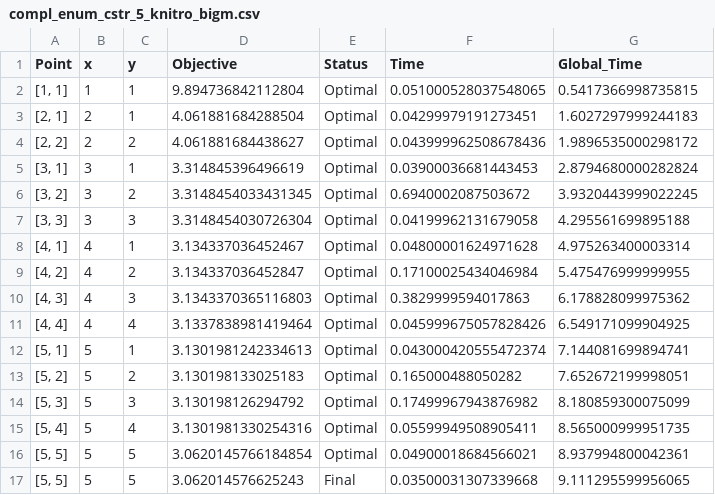
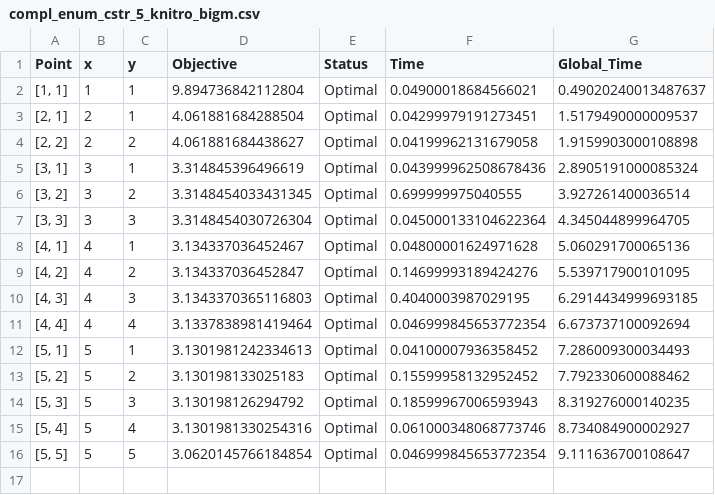
Before and after one commit to SECQUOIA/dsda-gdp, a CSV file: results/compl_enum_cstr_5_knitro_bigm.csv, drawn as a sheet.

```diff
--- a/results/compl_enum_cstr_5_knitro_bigm.csv
+++ b/results/compl_enum_cstr_5_knitro_bigm.csv
@@ -1,17 +1,16 @@
 Point,x,y,Objective,Status,Time,Global_Time
-"[1, 1]",1,1,9.894736842112804,Optimal,0.051000528037548065,0.5417366998735815
-"[2, 1]",2,1,4.061881684288504,Optimal,0.04299979191273451,1.6027297999244183
-"[2, 2]",2,2,4.061881684438627,Optimal,0.043999962508678436,1.9896535000298172
-"[3, 1]",3,1,3.314845396496619,Optimal,0.03900036681443453,2.8794680000282824
-"[3, 2]",3,2,3.3148454033431345,Optimal,0.6940002087503672,3.9320443999022245
-"[3, 3]",3,3,3.3148454030726304,Optimal,0.04199962131679058,4.295561699895188
-"[4, 1]",4,1,3.134337036452467,Optimal,0.04800001624971628,4.975263400003314
-"[4, 2]",4,2,3.134337036452847,Optimal,0.17100025434046984,5.475476999999955
-"[4, 3]",4,3,3.1343370365116803,Optimal,0.3829999594017863,6.178828099975362
-"[4, 4]",4,4,3.1337838981419464,Optimal,0.045999675057828426,6.549171099904925
-"[5, 1]",5,1,3.1301981242334613,Optimal,0.043000420555472374,7.144081699894741
-"[5, 2]",5,2,3.130198133025183,Optimal,0.165000488050282,7.652672199998051
-"[5, 3]",5,3,3.130198126294792,Optimal,0.17499967943876982,8.180859300075099
-"[5, 4]",5,4,3.1301981330254316,Optimal,0.05599949508905411,8.565000999951735
-"[5, 5]",5,5,3.0620145766184854,Optimal,0.04900018684566021,8.937994800042361
-"[5, 5]",5,5,3.062014576625243,Final,0.03500031307339668,9.111295599956065
+"[1, 1]",1,1,9.894736842112804,Optimal,0.04900018684566021,0.49020240013487637
+"[2, 1]",2,1,4.061881684288504,Optimal,0.04299979191273451,1.5179490000009537
+"[2, 2]",2,2,4.061881684438627,Optimal,0.04199962131679058,1.9159903000108898
+"[3, 1]",3,1,3.314845396496619,Optimal,0.043999962508678436,2.8905191000085324
+"[3, 2]",3,2,3.3148454033431345,Optimal,0.699999975040555,3.927261400036514
+"[3, 3]",3,3,3.3148454030726304,Optimal,0.045000133104622364,4.345044899964705
+"[4, 1]",4,1,3.134337036452467,Optimal,0.04800001624971628,5.060291700065136
+"[4, 2]",4,2,3.134337036452847,Optimal,0.14699993189424276,5.539717900101095
+"[4, 3]",4,3,3.1343370365116803,Optimal,0.4040003987029195,6.2914434999693185
+"[4, 4]",4,4,3.1337838981419464,Optimal,0.046999845653772354,6.673737100092694
+"[5, 1]",5,1,3.1301981242334613,Optimal,0.04100007936358452,7.286009300034493
+"[5, 2]",5,2,3.130198133025183,Optimal,0.15599958132952452,7.792330600088462
+"[5, 3]",5,3,3.130198126294792,Optimal,0.18599967006593943,8.319276000140235
+"[5, 4]",5,4,3.1301981330254316,Optimal,0.061000348068773746,8.734084900002927
+"[5, 5]",5,5,3.0620145766184854,Optimal,0.046999845653772354,9.111636700108647
```
Also changed, not shown: results/compl_enum_cstr_5_knitro_hull.csv, 3 other files.
